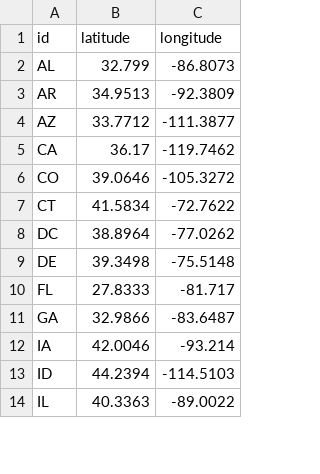
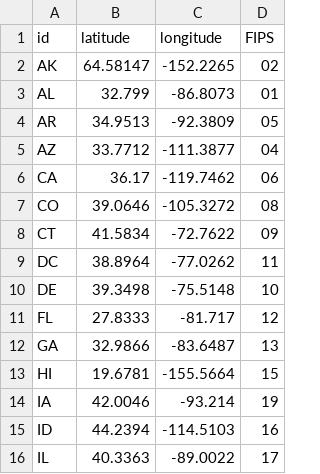
Before and after one commit to stephdan/MigrationFlowMapper-US, a CSV file: data/census/state_latLng.csv, drawn as a sheet; only a part is shown; addresses are those after the commit; the diff names each change by its address in the sheet, - before the commit and + after, or states it on an @@ line.

```diff
--- a/data/census/state_latLng.csv
+++ b/data/census/state_latLng.csv
+column D (FIPS), rows 3-12: 01 | 05 | 04 | 06 | 08 | 09 | 11 | 10 | 12 | 13; rows 14-16: 19 | 16 | 17
+row 2: AK | 64.58147 | -152.2265 | 02
+row 13: HI | 19.6781 | -155.5664 | 15
```
Also changed, not shown: 8 other files.
